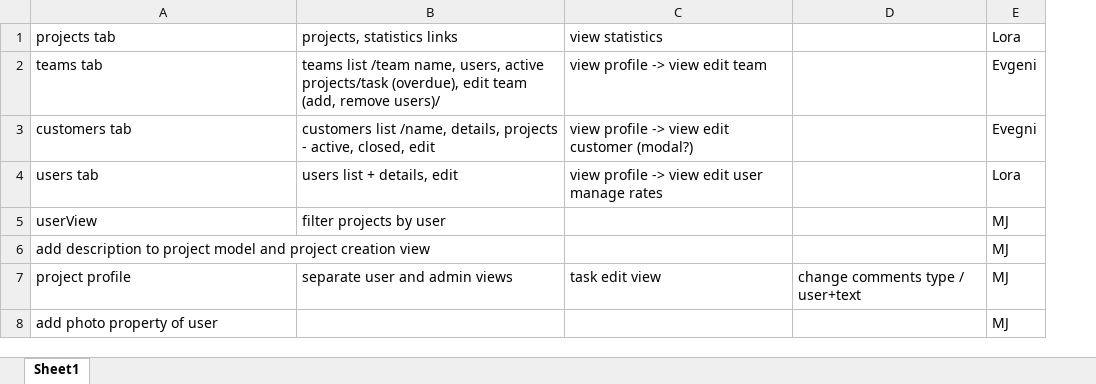
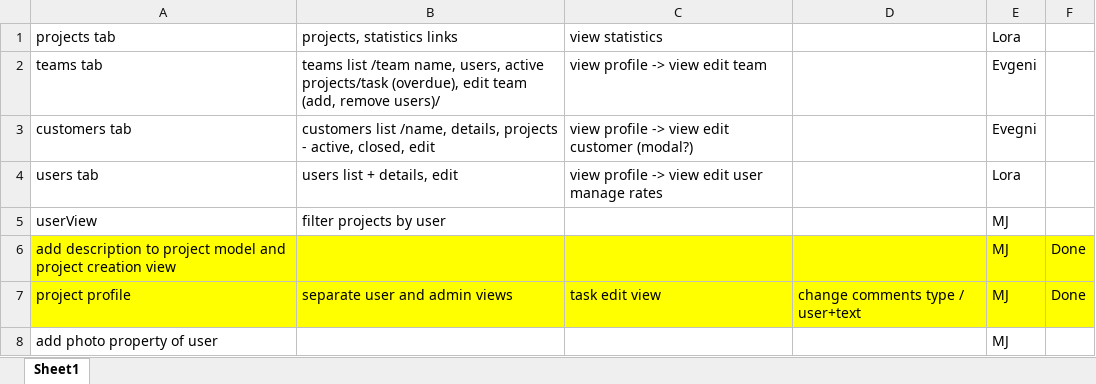
Before and after one commit to EvgeniManolov/Enterprice, an Excel workbook: enterprice_task_list.xlsx, sheet Sheet1, drawn as a sheet; values as stored, in another font and other column widths than the file's, no borders; the diff names each change by its address in the sheet, - before the commit and + after, or states it on an @@ line.

```diff
--- a/enterprice_task_list.xlsx (sheet Sheet1)
+++ b/enterprice_task_list.xlsx (sheet Sheet1)
+column F, rows 6-7: Done | Done
-A6:E7 fill: none
+A6:E7 fill: #FFFF00
```
Also changed, not shown: 4 other files.
